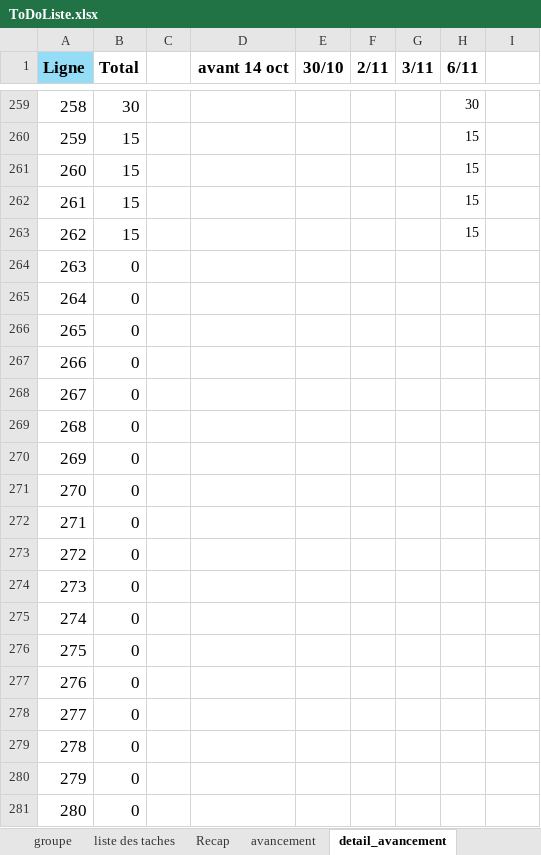
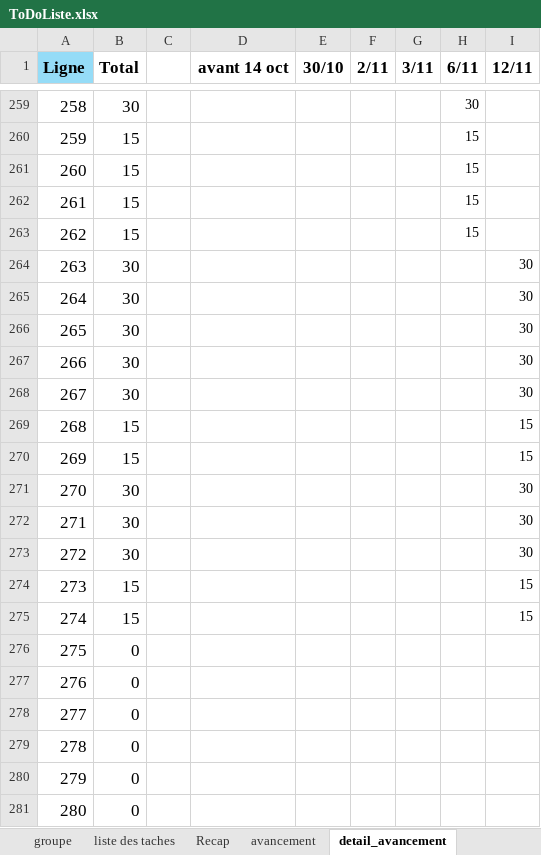
Before and after one commit to HarimalalaEricka/Gestion-de-recherche-en-Biodiversite, an Excel workbook: Docs/CDC et ToDo/ToDoListe.xlsx, sheet detail_avancement, drawn as a sheet; only a part is shown, gaps mark what is left out; values as stored, in another font and other column widths than the file's, no borders; the diff names each change by its address in the sheet, - before the commit and + after, or states it on an @@ line.

```diff
--- a/Docs/CDC et ToDo/ToDoListe.xlsx (sheet detail_avancement)
+++ b/Docs/CDC et ToDo/ToDoListe.xlsx (sheet detail_avancement)
-I1: (empty)
+I1: 12/11
-B264:B268 (Total): 0
+B264:B268 (Total): 30
-I264:I268 (12/11): (empty)
+I264:I268 (12/11): 30
-B269:B270 (Total): 0
+B269:B270 (Total): 15
-I269:I270 (12/11): (empty)
+I269:I270 (12/11): 15
-B271:B273 (Total): 0
+B271:B273 (Total): 30
-I271:I273 (12/11): (empty)
+I271:I273 (12/11): 30
-B274:B275 (Total): 0
+B274:B275 (Total): 15
-I274:I275 (12/11): (empty)
+I274:I275 (12/11): 15
```
Also changed, not shown: sheet liste des taches, sheet avancement, sheet Recap, Docs/CDC et ToDo/Estimation_Nexora.xlsx, 1 other file.
